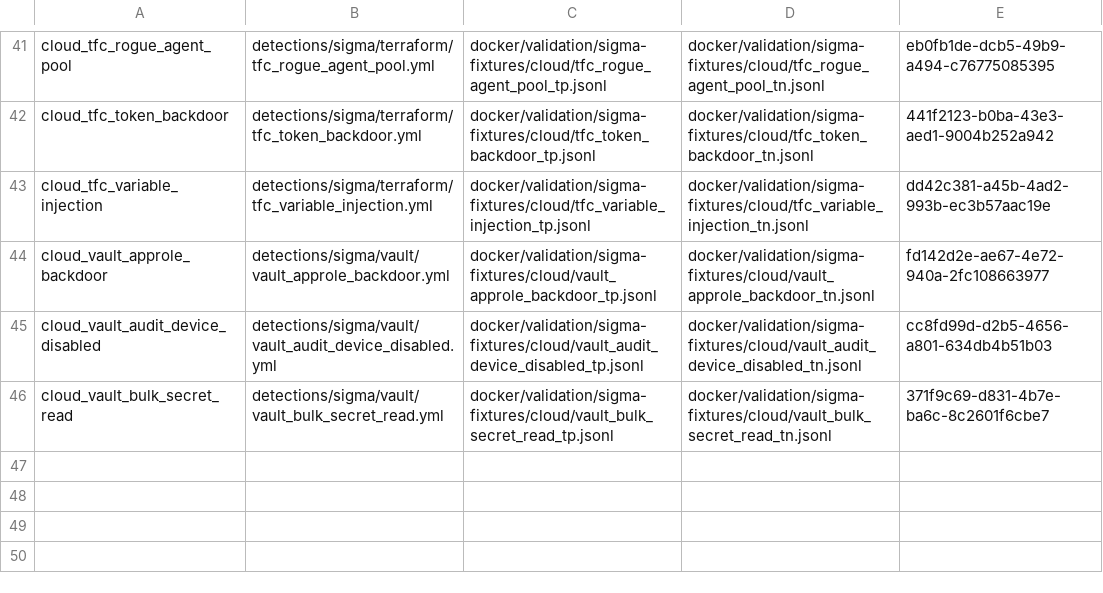
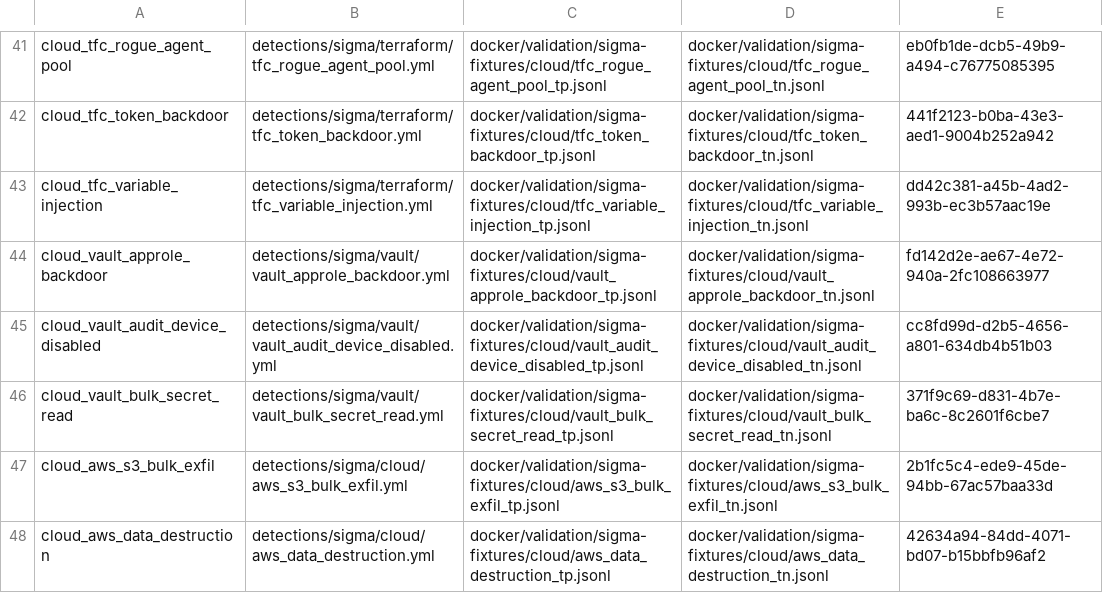
Before and after one commit to dotgibson/dotfiles-Defense, a TSV file: docker/validation/sigma-cloud-manifest.tsv, drawn as a sheet; only a part is shown, gaps mark what is left out.

```diff
--- a/docker/validation/sigma-cloud-manifest.tsv
+++ b/docker/validation/sigma-cloud-manifest.tsv
@@ -46 +46,3 @@ cloud_vault_audit_device_disabled	detections/sigma/vault/vault_audit_device_disa
 cloud_vault_bulk_secret_read	detections/sigma/vault/vault_bulk_secret_read.yml	docker/validation/sigma-fixtures/cloud/vault_bulk_secret_read_tp.jsonl	docker/validation/sigma-fixtures/cloud/vault_bulk_secret_read_tn.jsonl	371f9c69-d831-4b7e-ba6c-8c2601f6cbe7
+cloud_aws_s3_bulk_exfil	detections/sigma/cloud/aws_s3_bulk_exfil.yml	docker/validation/sigma-fixtures/cloud/aws_s3_bulk_exfil_tp.jsonl	docker/validation/sigma-fixtures/cloud/aws_s3_bulk_exfil_tn.jsonl	2b1fc5c4-ede9-45de-94bb-67ac57baa33d
+cloud_aws_data_destruction	detections/sigma/cloud/aws_data_destruction.yml	docker/validation/sigma-fixtures/cloud/aws_data_destruction_tp.jsonl	docker/validation/sigma-fixtures/cloud/aws_data_destruction_tn.jsonl	42634a94-84dd-4071-bd07-b15bbfb96af2
```
Also changed, not shown: docker/validation/sigma-manifest.tsv, 15 other files.
